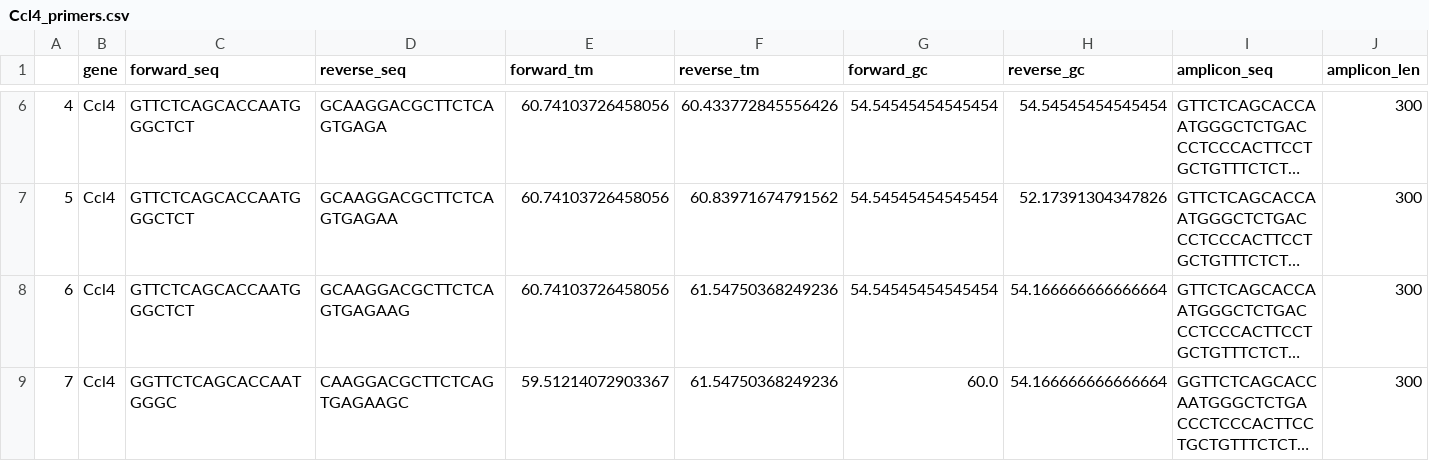
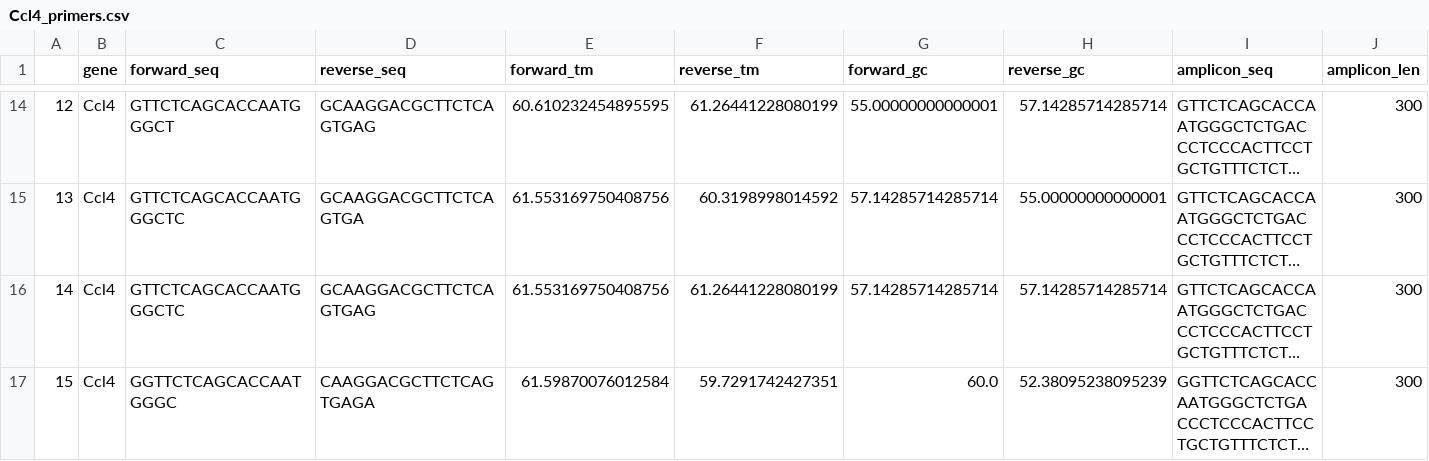
Before and after one commit to soonwoohong/qCARMEN_v2, a CSV file: examples/primer/Ccl4_primers.csv, drawn as a sheet; only a part is shown, gaps mark what is left out; long unchanged cells end in …; addresses are those after the commit; the diff covers the shown part only; the diff names each change by its address in the sheet, - before the commit and + after, or states it on an @@ line.

```diff
--- a/examples/primer/Ccl4_primers.csv
+++ b/examples/primer/Ccl4_primers.csv
@@ column A renumbered from row 10 down @@
-C14 (forward_seq): GTTCTCAGCACCAATGGGCTCT
+C14 (forward_seq): GTTCTCAGCACCAATGGGCT
-D14 (reverse_seq): GCAAGGACGCTTCTCAGTGAGA
+D14 (reverse_seq): GCAAGGACGCTTCTCAGTGAG
-E14 (forward_tm): 60.74103726458056
+E14 (forward_tm): 60.610232454895595
-F14 (reverse_tm): 60.433772845556426
+F14 (reverse_tm): 61.26441228080199
-G14 (forward_gc): 54.54545454545454
+G14 (forward_gc): 55.00000000000001
-H14 (reverse_gc): 54.54545454545454
+H14 (reverse_gc): 57.14285714285714
-C15:C16 (forward_seq): GTTCTCAGCACCAATGGGCTCT
+C15:C16 (forward_seq): GTTCTCAGCACCAATGGGCTC
-D15 (reverse_seq): GCAAGGACGCTTCTCAGTGAGAA
+D15 (reverse_seq): GCAAGGACGCTTCTCAGTGA
-E15:E16 (forward_tm): 60.74103726458056
+E15:E16 (forward_tm): 61.553169750408756
-F15 (reverse_tm): 60.83971674791562
+F15 (reverse_tm): 60.3198998014592
-G15:G16 (forward_gc): 54.54545454545454
+G15:G16 (forward_gc): 57.14285714285714
-H15 (reverse_gc): 52.17391304347826
+H15 (reverse_gc): 55.00000000000001
-D16 (reverse_seq): GCAAGGACGCTTCTCAGTGAGAAG
+D16 (reverse_seq): GCAAGGACGCTTCTCAGTGAG
-F16 (reverse_tm): 61.54750368249236
+F16 (reverse_tm): 61.26441228080199
-H16 (reverse_gc): 54.166666666666664
+H16 (reverse_gc): 57.14285714285714
-D17 (reverse_seq): CAAGGACGCTTCTCAGTGAGAAGC
+D17 (reverse_seq): CAAGGACGCTTCTCAGTGAGA
-E17 (forward_tm): 59.51214072903367
+E17 (forward_tm): 61.59870076012584
-F17 (reverse_tm): 61.54750368249236
+F17 (reverse_tm): 59.7291742427351
-H17 (reverse_gc): 54.166666666666664
+H17 (reverse_gc): 52.38095238095239
```
Also changed, not shown: 9 added rows and 31 edited cells elsewhere in this file, examples/primer/Ccl5_primers.csv, 11 other files.
